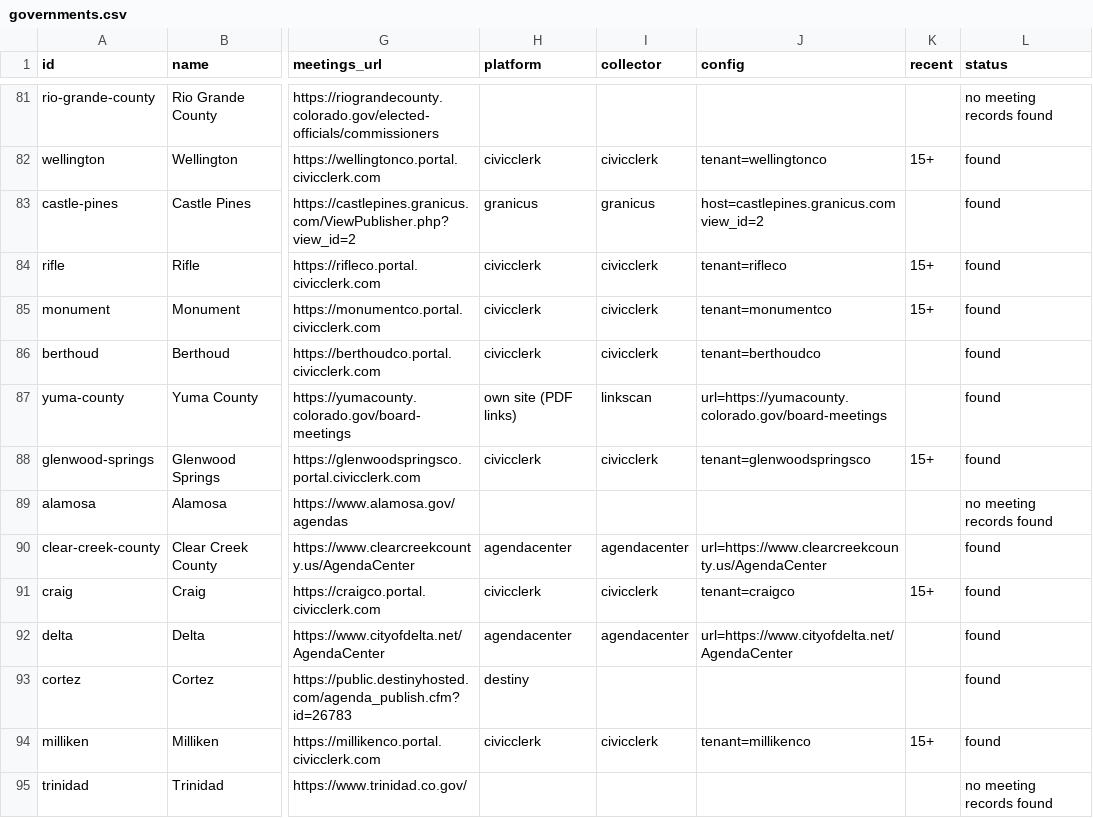
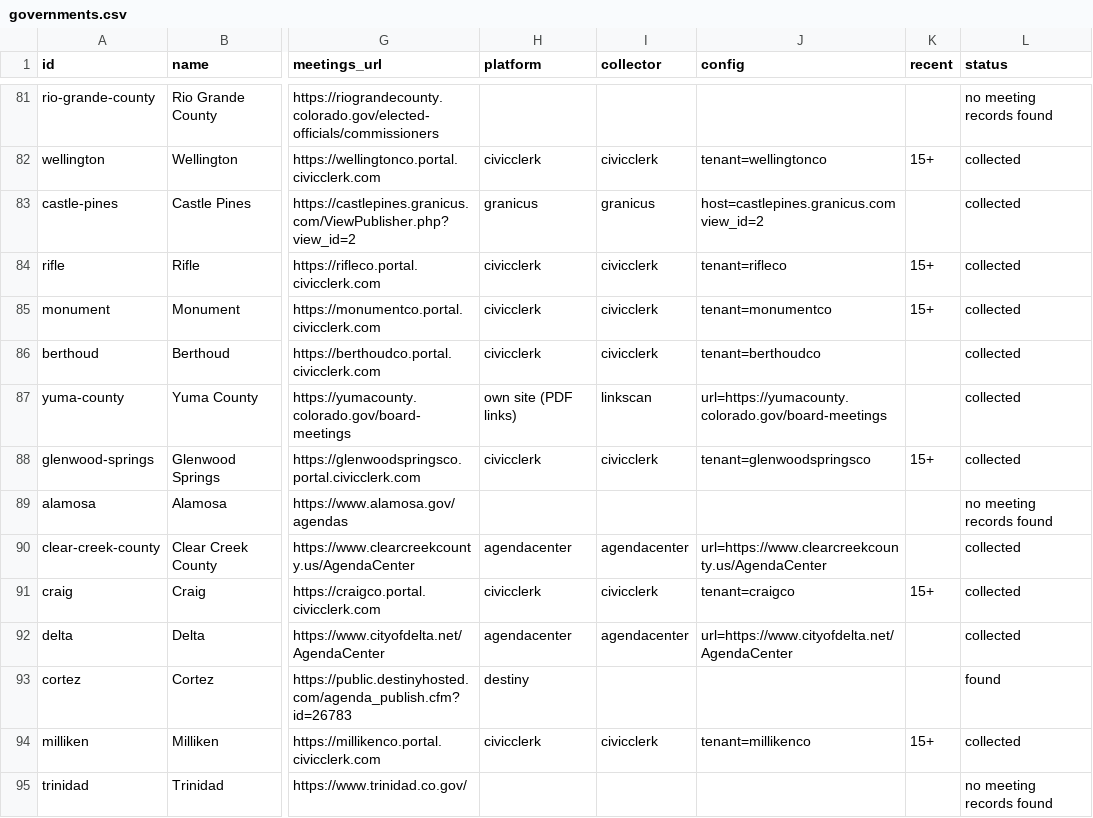
Before and after one commit to Z3rgrush/townhalltelescope, a CSV file: data/governments.csv, drawn as a sheet; only a part is shown, gaps mark what is left out; the diff covers the shown part only; the diff names each change by its address in the sheet, - before the commit and + after, or states it on an @@ line.

```diff
--- a/data/governments.csv
+++ b/data/governments.csv
-L82:L88 (status): found
+L82:L88 (status): collected
-L90:L92 (status): found
+L90:L92 (status): collected
-L94 (status): found
+L94 (status): collected
```
Also changed, not shown: 154 edited cells elsewhere in this file, 1 other file.
